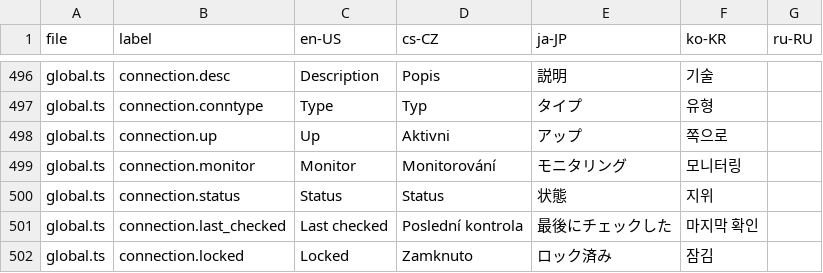
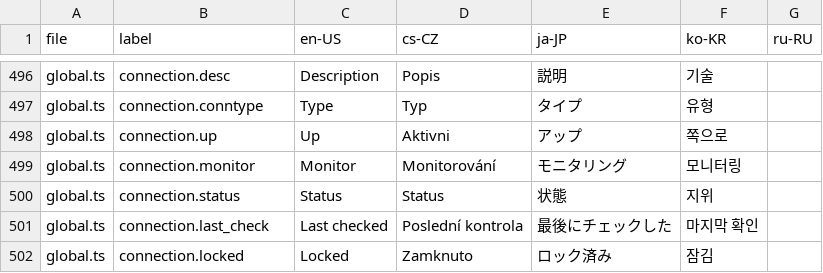
Before and after one commit to qoretechnologies/qorus-ui, a CSV file: src/ui-localization-strings.csv, drawn as a sheet; only a part is shown, gaps mark what is left out.

Commit message:
fixed typo

```diff
--- a/src/ui-localization-strings.csv
+++ b/src/ui-localization-strings.csv
@@ -500,3 +500,3 @@ global.ts,connection.monitor,Monitor,Monitorování,モニタリング,모니터
 global.ts,connection.status,Status,Status,状態,지위,
-global.ts,connection.last_checked,Last checked,Poslední kontrola,最後にチェックした,마지막 확인,
+global.ts,connection.last_check,Last checked,Poslední kontrola,最後にチェックした,마지막 확인,
 global.ts,connection.locked,Locked,Zamknuto,ロック済み,잠김,
```
Also changed, not shown: 1 other file.
